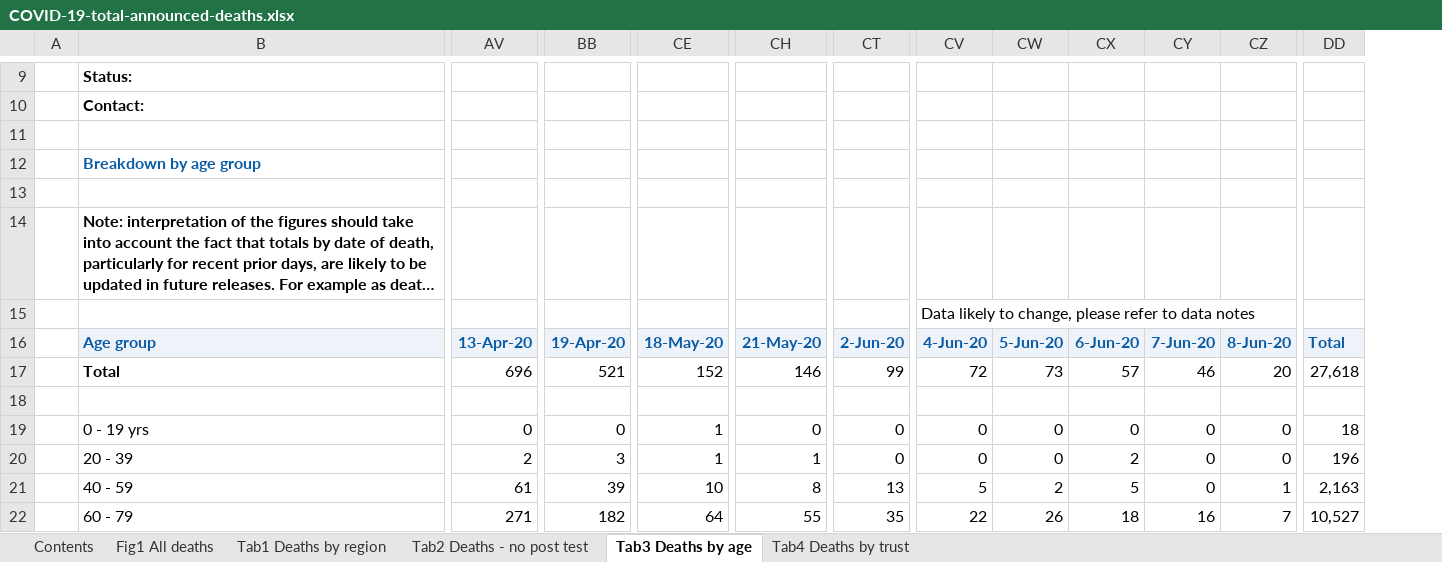
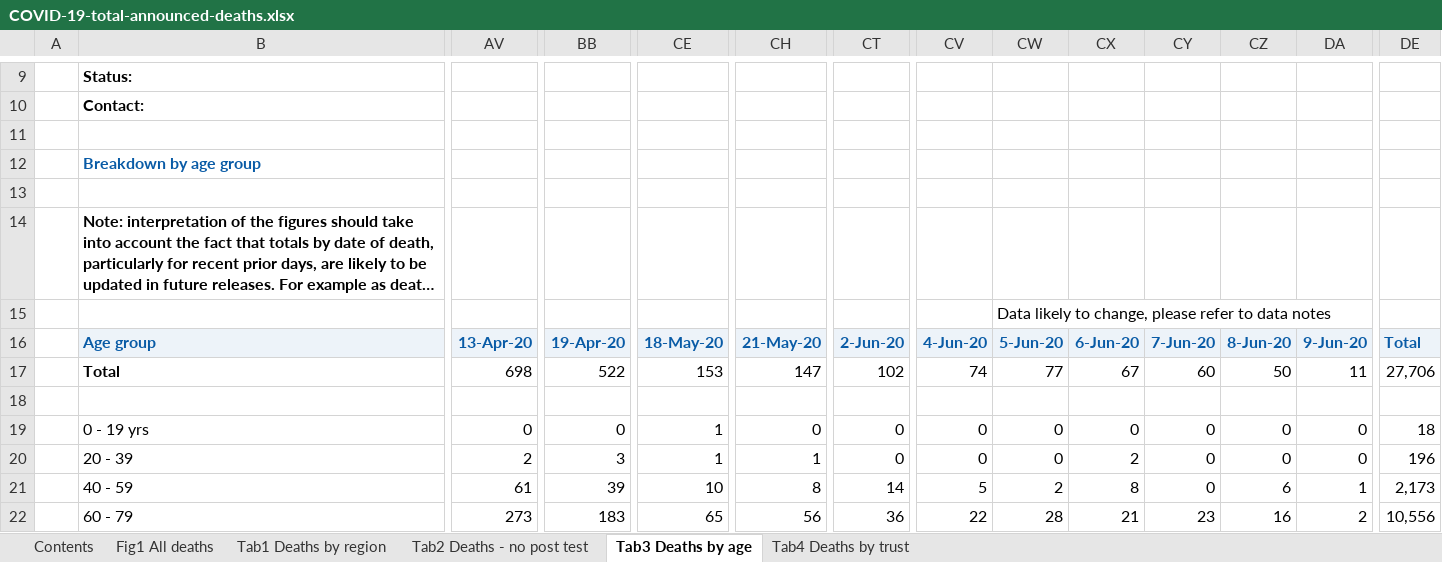
Before and after one commit to sdesilva26/Covid-19-App, an Excel workbook: Covid_19_Plots/data/COVID-19-total-announced-deaths.xlsx, sheet Tab3 Deaths by age, drawn as a sheet; only a part is shown, gaps mark what is left out; long unchanged cells end in …; values as stored, in another font and other column widths than the file's, no borders; conditional formats not drawn; removed rows and columns are numbered as before the commit, all else as after; rows hold the shown columns only; the diff covers the shown part only; the diff names each change by its address in the sheet, - before the commit and + after, or states it on an @@ line.

Commit message:
cron commit with updated data

```diff
--- a/Covid_19_Plots/data/COVID-19-total-announced-deaths.xlsx (sheet Tab3 Deaths by age)
+++ b/Covid_19_Plots/data/COVID-19-total-announced-deaths.xlsx (sheet Tab3 Deaths by age)
+column DA, rows 16-22: 9-Jun-20 | 11 |  | 0 | 0 | 1 | 2
-row 15:  |  |  |  |  |  |  | Data likely to change, please refer to data notes
+row 15:  |  |  |  |  |  |  |  | Data likely to change, please refer to data notes
-AV17: 696
+AV17: 698
-BB17: 521
+BB17: 522
-CE17: 152
+CE17: 153
-CH17: 146
+CH17: 147
-CT17: 99
+CT17: 102
-CV17: 72
+CV17: 74
-CW17: 73
+CW17: 77
-CX17: 57
+CX17: 67
-CY17: 46
+CY17: 60
-CZ17: 20
+CZ17: 50
-DE17: 27,618
+DE17: 27,706
-CT21: 13
+CT21: 14
-CX21: 5
+CX21: 8
-CZ21: 1
+CZ21: 6
-DE21: 2,163
+DE21: 2,173
-AV22: 271
+AV22: 273
-BB22: 182
+BB22: 183
-CE22: 64
+CE22: 65
-CH22: 55
+CH22: 56
-CT22: 35
+CT22: 36
-CW22: 26
+CW22: 28
-CX22: 18
+CX22: 21
-CY22: 16
+CY22: 23
-CZ22: 7
+CZ22: 16
-DE22: 10,527
+DE22: 10,556
```
Also changed, not shown: 27 edited cells elsewhere in this sheet, sheet Tab4 Deaths by trust, sheet Tab1 Deaths by region, sheet Tab2 Deaths - no post test, sheet Contents, sheet Fig1 All deaths, charts or pictures, 1 other file.
